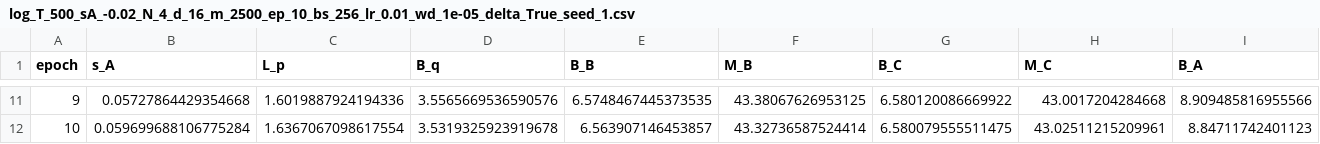
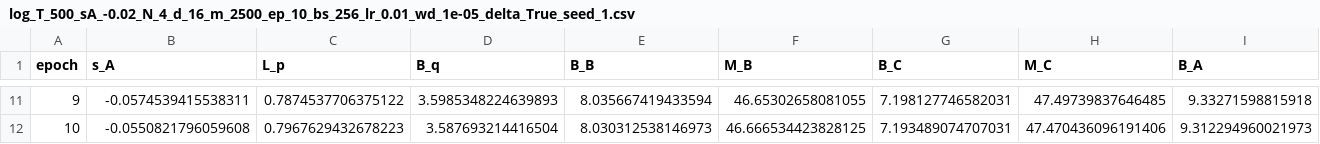
Before and after one commit to Arya-Honarpisheh/gen_err_sel_ssm, a CSV file: results/stability_margin_T/imdb/epochs/log_T_500_sA_-0.02_N_4_d_16_m_2500_ep_10_bs_256_lr_0.01_wd_1e-05_delta_True_seed_1.csv, drawn as a sheet; only a part is shown, gaps mark what is left out; the diff covers the shown part only; the diff names each change by its address in the sheet, - before the commit and + after, or states it on an @@ line.

```diff
--- a/results/stability_margin_T/imdb/epochs/log_T_500_sA_-0.02_N_4_d_16_m_2500_ep_10_bs_256_lr_0.01_wd_1e-05_delta_True_seed_1.csv
+++ b/results/stability_margin_T/imdb/epochs/log_T_500_sA_-0.02_N_4_d_16_m_2500_ep_10_bs_256_lr_0.01_wd_1e-05_delta_True_seed_1.csv
-B11 (s_A): 0.05727864429354668
+B11 (s_A): -0.0574539415538311
-C11 (L_p): 1.6019887924194336
+C11 (L_p): 0.7874537706375122
-D11 (B_q): 3.5565669536590576
+D11 (B_q): 3.5985348224639893
-E11 (B_B): 6.5748467445373535
+E11 (B_B): 8.035667419433594
-F11 (M_B): 43.38067626953125
+F11 (M_B): 46.65302658081055
-G11 (B_C): 6.580120086669922
+G11 (B_C): 7.198127746582031
-H11 (M_C): 43.0017204284668
+H11 (M_C): 47.49739837646485
-I11 (B_A): 8.909485816955566
+I11 (B_A): 9.33271598815918
-B12 (s_A): 0.059699688106775284
+B12 (s_A): -0.0550821796059608
-C12 (L_p): 1.6367067098617554
+C12 (L_p): 0.7967629432678223
-D12 (B_q): 3.5319325923919678
+D12 (B_q): 3.587693214416504
-E12 (B_B): 6.563907146453857
+E12 (B_B): 8.030312538146973
-F12 (M_B): 43.32736587524414
+F12 (M_B): 46.666534423828125
-G12 (B_C): 6.580079555511475
+G12 (B_C): 7.193489074707031
-H12 (M_C): 43.02511215209961
+H12 (M_C): 47.470436096191406
-I12 (B_A): 8.84711742401123
+I12 (B_A): 9.312294960021973
```
Also changed, not shown: 83 edited cells elsewhere in this file, results/stability_margin_T/imdb/epochs/log_T_500_sA_-0.04_N_4_d_16_m_2500_ep_10_bs_256_lr_0.01_wd_1e-05_delta_True_seed_1.csv, results/stability_margin_T/imdb/epochs/log_T_500_sA_-0.06_N_4_d_16_m_2500_ep_10_bs_256_lr_0.01_wd_1e-05_delta_True_seed_1.csv, 36 other files.
